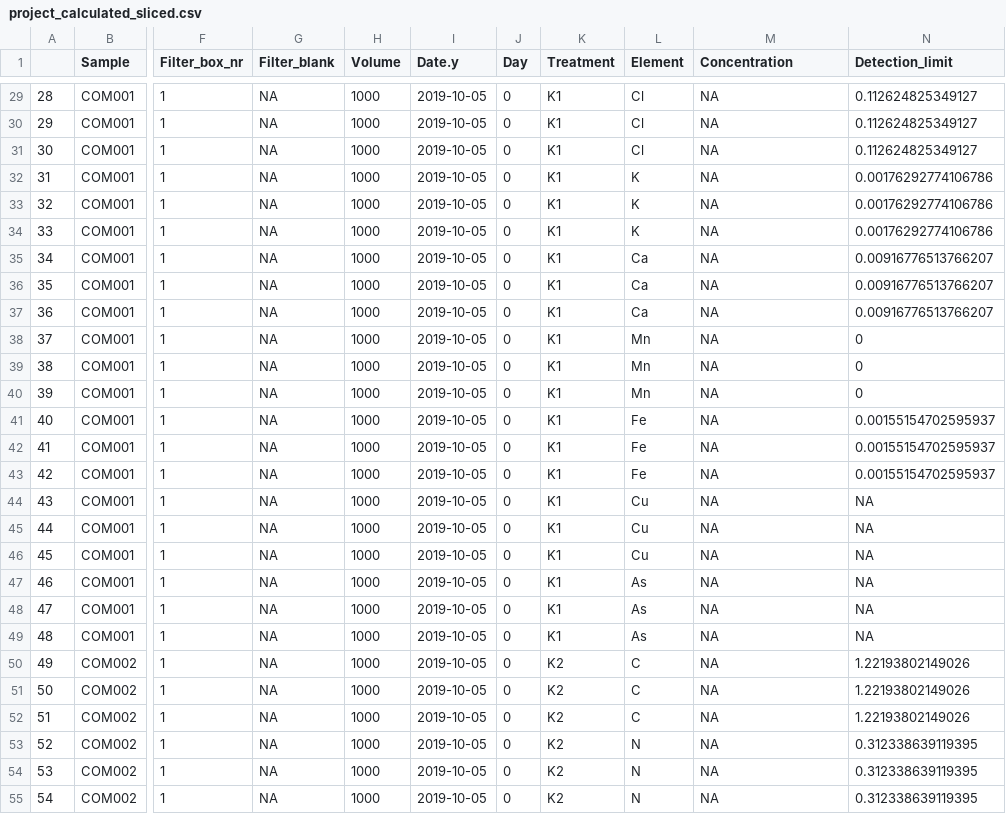
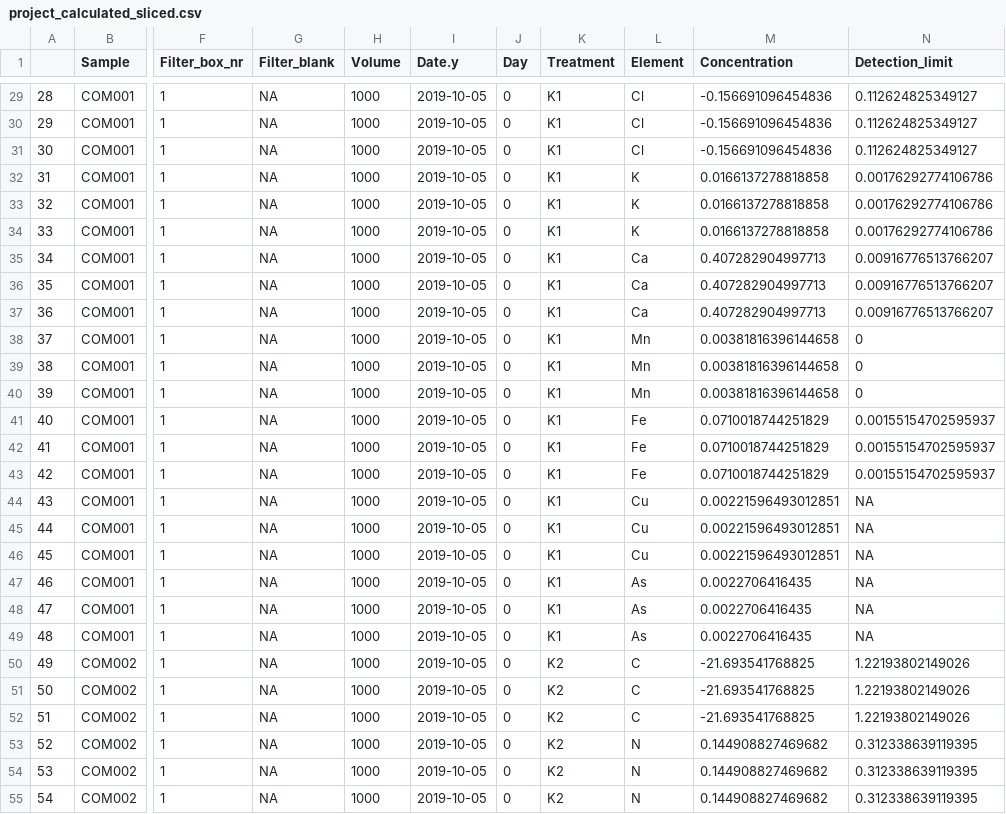
Before and after one commit to agryt/xrfpackage, a CSV file: inst/extdata/project_calculated_sliced.csv, drawn as a sheet; only a part is shown, gaps mark what is left out; the diff covers the shown part only; the diff names each change by its address in the sheet, - before the commit and + after, or states it on an @@ line.

```diff
--- a/inst/extdata/project_calculated_sliced.csv
+++ b/inst/extdata/project_calculated_sliced.csv
-M29:M31 (Concentration): NA
+M29:M31 (Concentration): -0.156691096454836
-M32:M34 (Concentration): NA
+M32:M34 (Concentration): 0.0166137278818858
-M35:M37 (Concentration): NA
+M35:M37 (Concentration): 0.407282904997713
-M38:M40 (Concentration): NA
+M38:M40 (Concentration): 0.00381816396144658
-M41:M43 (Concentration): NA
+M41:M43 (Concentration): 0.0710018744251829
-M44:M46 (Concentration): NA
+M44:M46 (Concentration): 0.00221596493012851
-M47:M49 (Concentration): NA
+M47:M49 (Concentration): 0.0022706416435
-M50:M52 (Concentration): NA
+M50:M52 (Concentration): -21.693541768825
-M53:M55 (Concentration): NA
+M53:M55 (Concentration): 0.144908827469682
```
Also changed, not shown: 69 edited cells elsewhere in this file.
